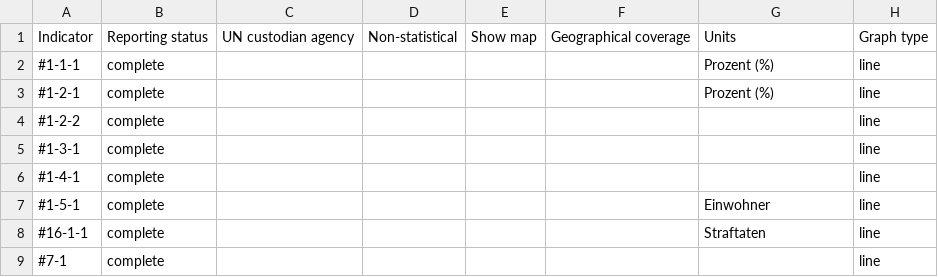
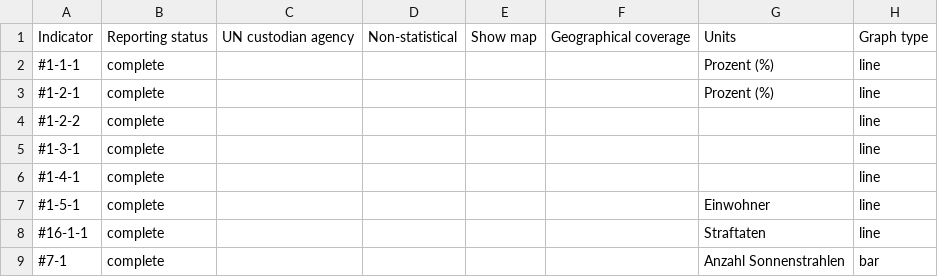
Before and after one commit to Land-Schleswig-Holstein/osdg-data, a CSV file: metadata_field-by-indicator-report.csv, drawn as a sheet.

```diff
--- a/metadata_field-by-indicator-report.csv
+++ b/metadata_field-by-indicator-report.csv
@@ -8,2 +8,2 @@ Indicator,Reporting status,UN custodian agency,Non-statistical,Show map,Geograph
 #16-1-1,complete,,,,,Straftaten,line
-#7-1,complete,,,,,,line
+#7-1,complete,,,,,Anzahl Sonnenstrahlen,bar
```
Also changed, not shown: 21 other files.
